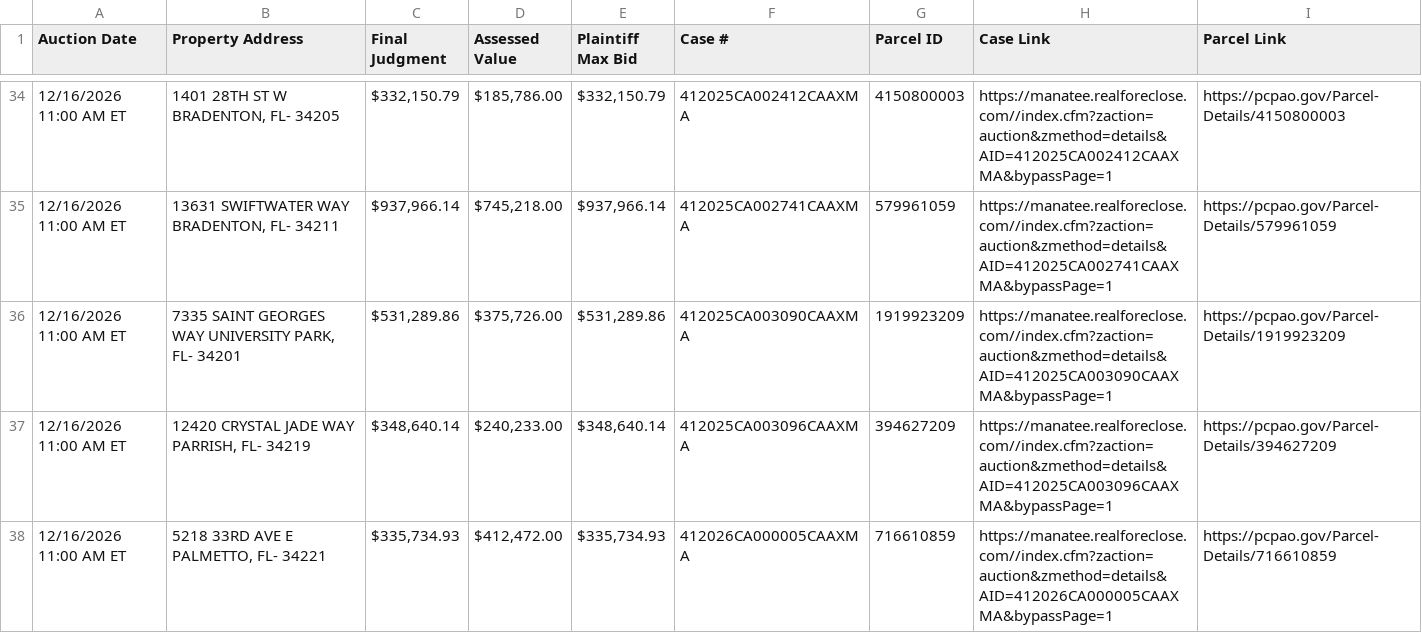
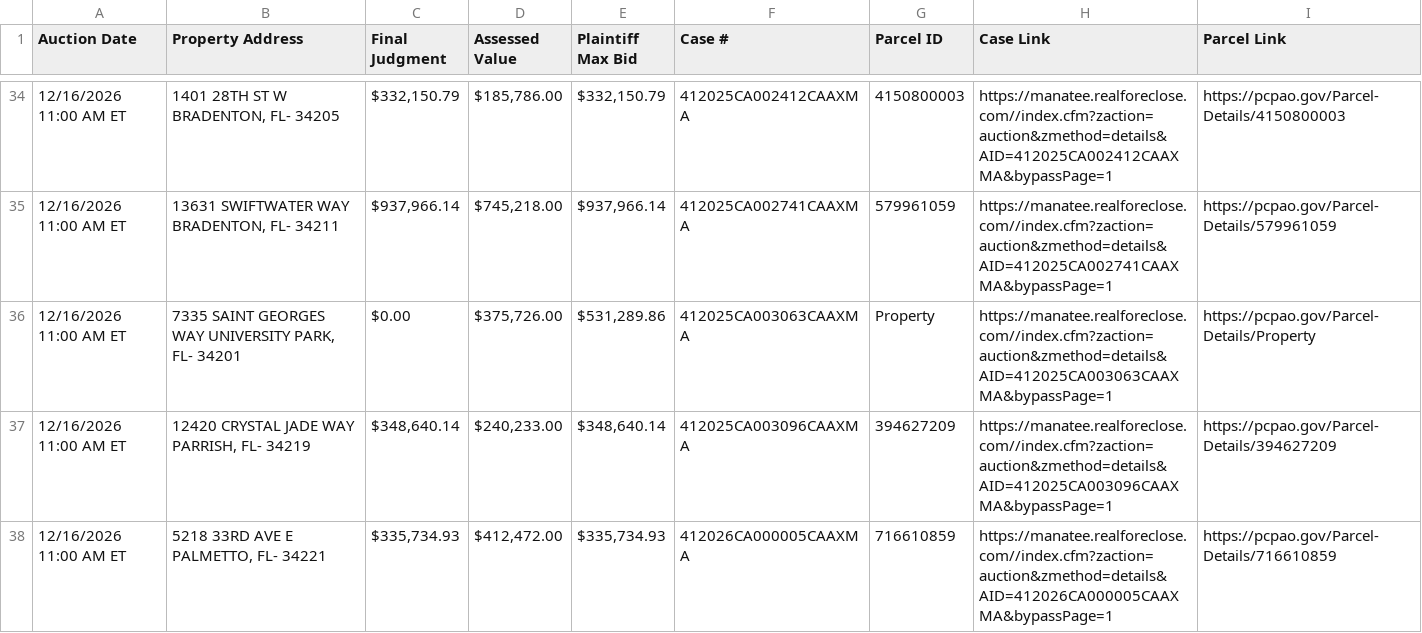
Before and after one commit to figlesias7/realforeclose-manatee, a CSV file: data/active_foreclosures.csv, drawn as a sheet; only a part is shown, gaps mark what is left out; the diff covers the shown part only.

```diff
--- a/data/active_foreclosures.csv
+++ b/data/active_foreclosures.csv
@@ -35,3 +35,3 @@ Auction Date,Property Address,Final Judgment,Assessed Value,Plaintiff Max Bid,Ca
 12/16/2026 11:00 AM ET,"13631 SWIFTWATER WAY BRADENTON, FL- 34211","$937,966.14","$745,218.00","$937,966.14",412025CA002741CAAXMA,579961059,https://manatee.realforeclose.com//index.cfm?zaction=auction&zmethod=details&AID=412025CA002741CAAXMA&bypassPage=1,https://pcpao.gov/Parcel-Details/579961059
-12/16/2026 11:00 AM ET,"7335 SAINT GEORGES WAY UNIVERSITY PARK, FL- 34201","$531,289.86","$375,726.00","$531,289.86",412025CA003090CAAXMA,1919923209,https://manatee.realforeclose.com//index.cfm?zaction=auction&zmethod=details&AID=412025CA003090CAAXMA&bypassPage=1,https://pcpao.gov/Parcel-Details/1919923209
+12/16/2026 11:00 AM ET,"7335 SAINT GEORGES WAY UNIVERSITY PARK, FL- 34201",$0.00,"$375,726.00","$531,289.86",412025CA003063CAAXMA,Property,https://manatee.realforeclose.com//index.cfm?zaction=auction&zmethod=details&AID=412025CA003063CAAXMA&bypassPage=1,https://pcpao.gov/Parcel-Details/Property
 12/16/2026 11:00 AM ET,"12420 CRYSTAL JADE WAY PARRISH, FL- 34219","$348,640.14","$240,233.00","$348,640.14",412025CA003096CAAXMA,394627209,https://manatee.realforeclose.com//index.cfm?zaction=auction&zmethod=details&AID=412025CA003096CAAXMA&bypassPage=1,https://pcpao.gov/Parcel-Details/394627209
```
Also changed, not shown: 3 added rows, 2 removed rows and 15 edited cells elsewhere in this file, data/all_seen.csv, data/event_log.csv, 3 other files.
